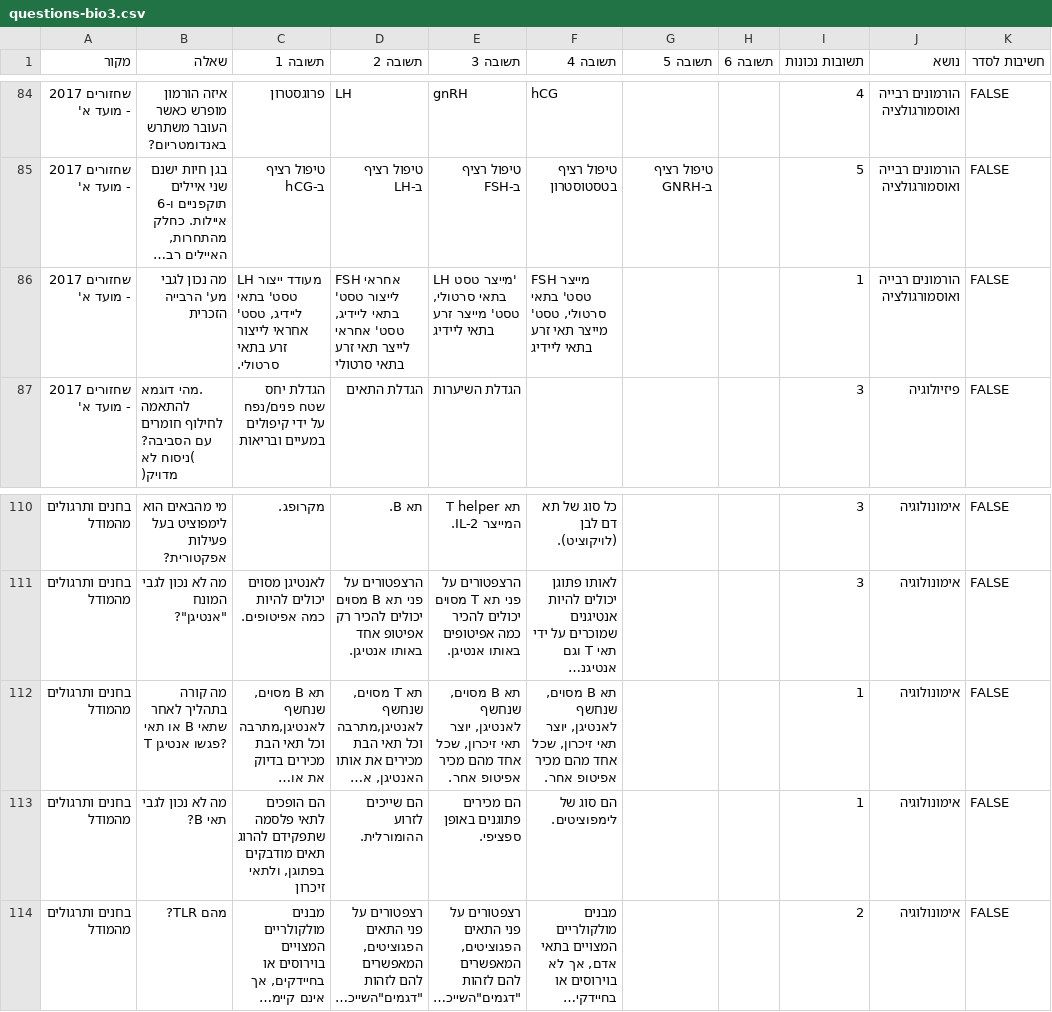
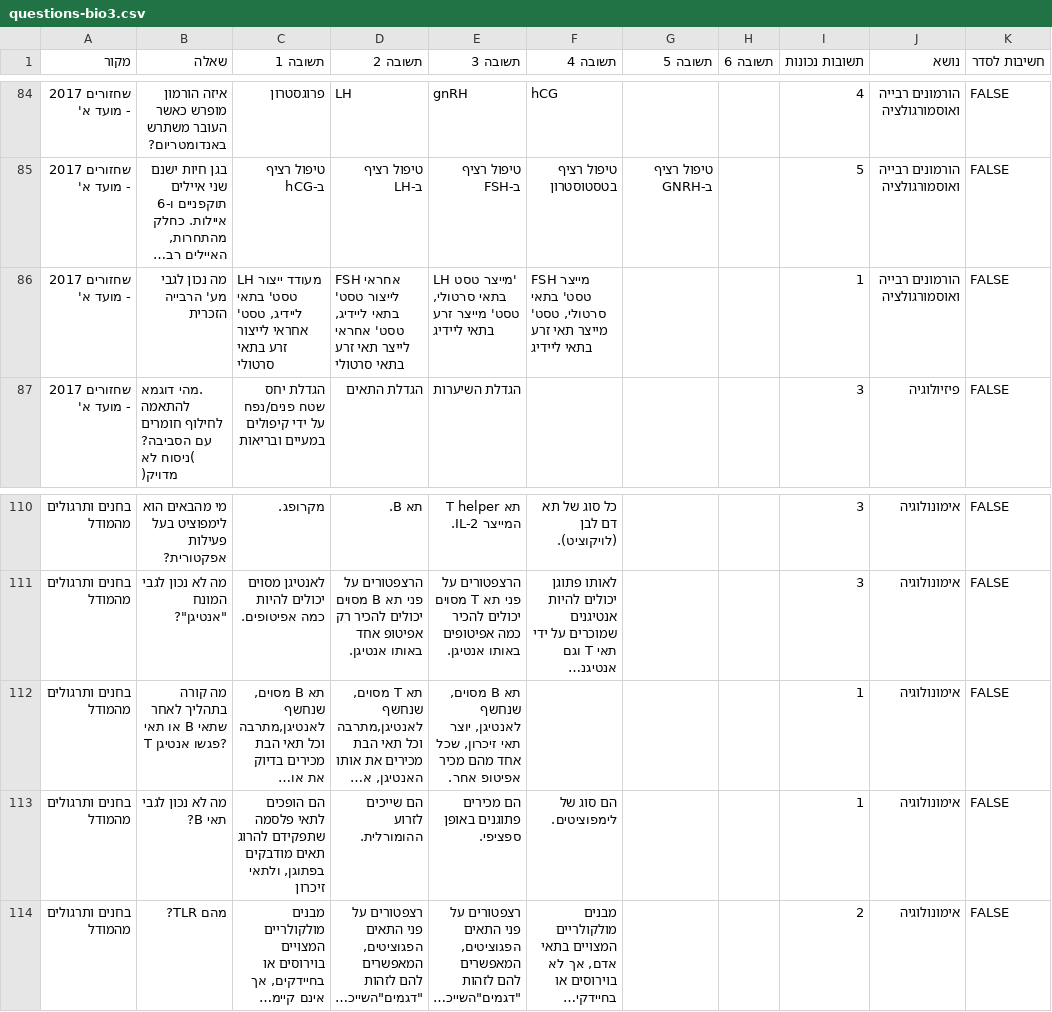
Before and after one commit to ramti/quiz, a CSV file: data/questions-bio3.csv, drawn as a sheet; only a part is shown, gaps mark what is left out; long unchanged cells end in …; the diff covers the shown part only; the diff names each change by its address in the sheet, - before the commit and + after, or states it on an @@ line.

```diff
--- a/data/questions-bio3.csv
+++ b/data/questions-bio3.csv
-C86 (תשובה 1): …זרע בתאי סרטולי.
+C86 (תשובה 1): …זרע בתאי סרטולי
-F112 (תשובה 4): תא B מסוים, שנחשף לאנטיגן, יוצר תאי זיכרון, שכל אחד מהם מכיר אפיטופ אחר.
+F112 (תשובה 4): (empty)
```
Also changed, not shown: 14 edited cells elsewhere in this file.
